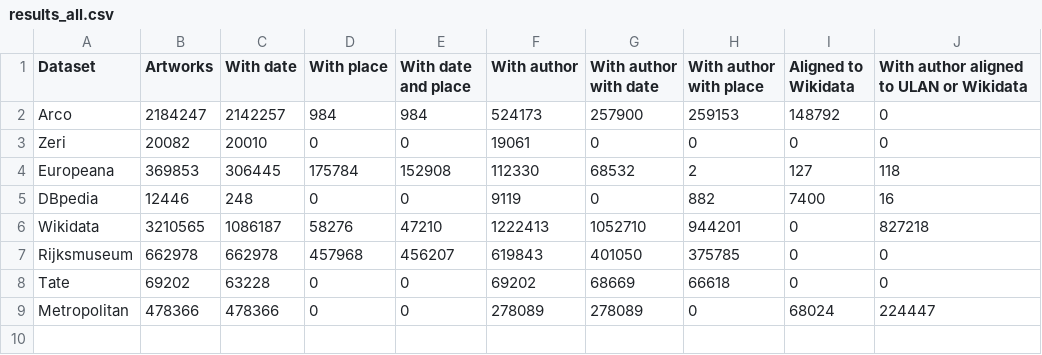
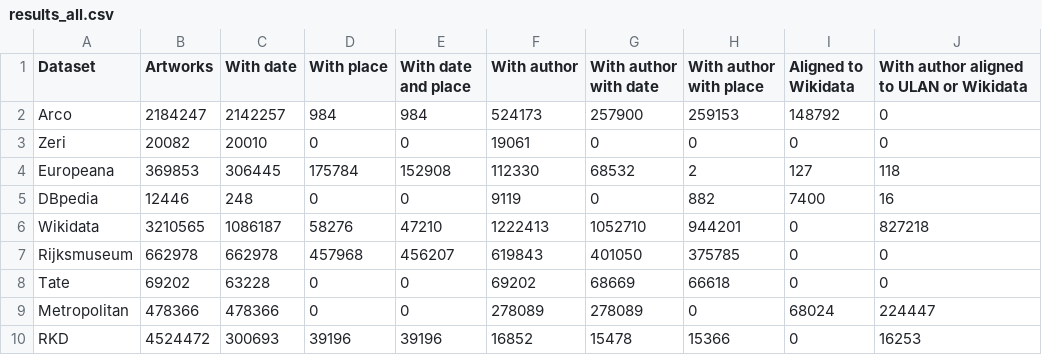
Before and after one commit to SofiBar/ArtworksInContextDatePlace, a CSV file: results/results_all.csv, drawn as a sheet.

```diff
--- a/results/results_all.csv
+++ b/results/results_all.csv
@@ -9 +9,2 @@ Tate,69202,63228,0,0,69202,68669,66618,0,0
 Metropolitan,478366,478366,0,0,278089,278089,0,68024,224447
+RKD,4524472,300693,39196,39196,16852,15478,15366,0,16253
```
Also changed, not shown: results/results_all_prop.csv, 4 other files.
